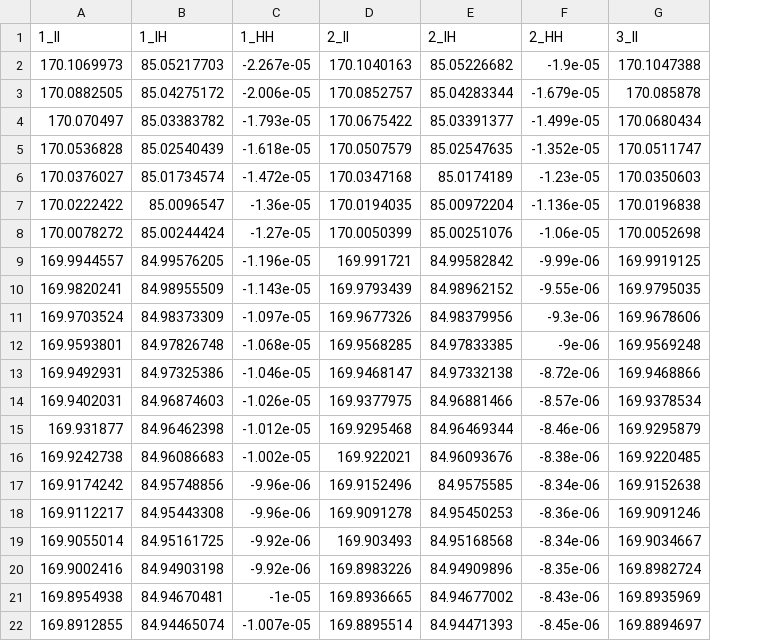
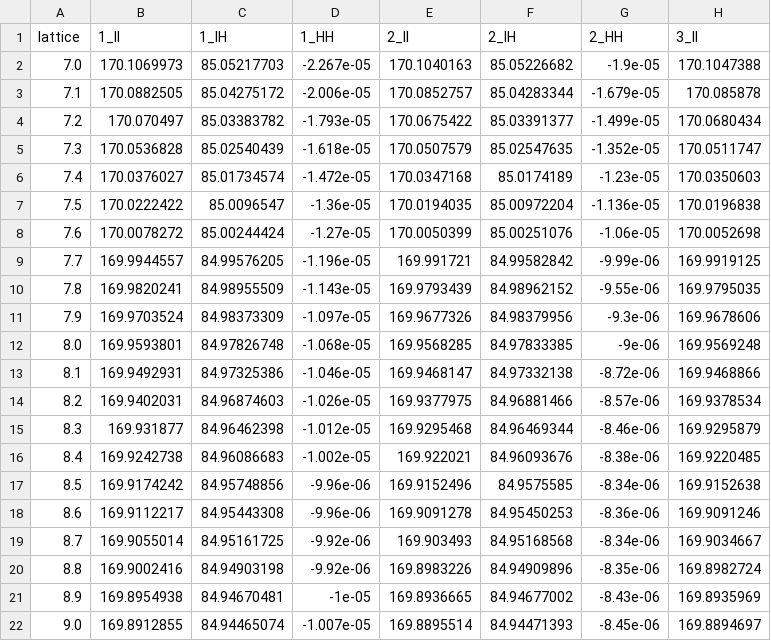
Before and after one commit to kidddddd1984/CVM, a CSV file: al_mg/normalizer.csv, drawn as a sheet; only a part is shown; the diff names each change by its address in the sheet, - before the commit and + after, or states it on an @@ line.

```diff
--- a/al_mg/normalizer.csv
+++ b/al_mg/normalizer.csv
+column A (lattice), rows 2-22: 7.0 | 7.1 | 7.2 | 7.3 | 7.4 | 7.5 | 7.6 | 7.7 | 7.8 | 7.9 | 8.0 | 8.1 | 8.2 | 8.3 | 8.4 | 8.5 | 8.6 | 8.7 | 8.8 | 8.9 | 9.0
```
Also changed, not shown: 7 other files.
